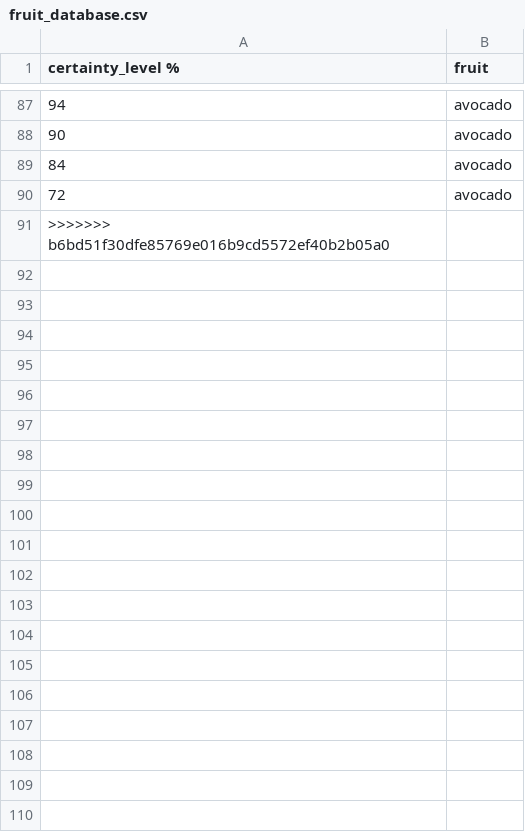
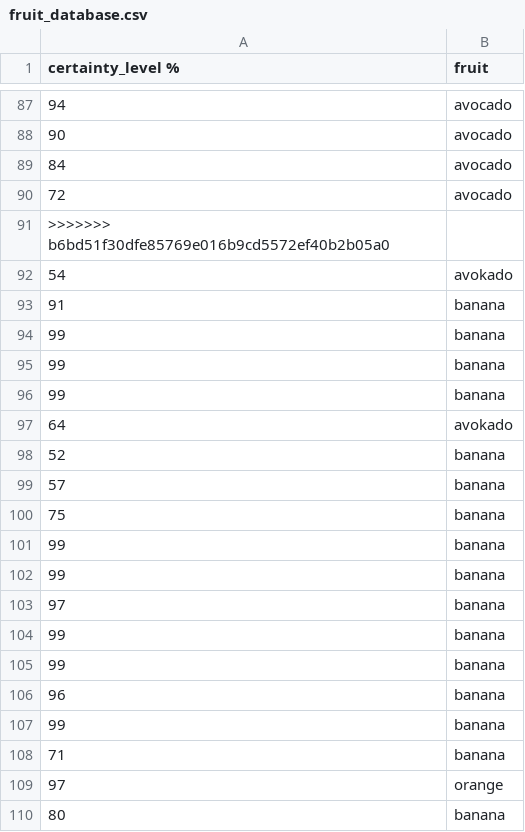
Before and after one commit to Perlten/python_exam, a CSV file: fruit_database.csv, drawn as a sheet; only a part is shown, gaps mark what is left out; the diff names each change by its address in the sheet, - before the commit and + after, or states it on an @@ line.

```diff
--- a/fruit_database.csv
+++ b/fruit_database.csv
+row 92: 54 | avokado
+row 93: 91 | banana
+row 94: 99 | banana
+row 95: 99 | banana
+row 96: 99 | banana
+row 97: 64 | avokado
+row 98: 52 | banana
+row 99: 57 | banana
+row 100: 75 | banana
+row 101: 99 | banana
+row 102: 99 | banana
+row 103: 97 | banana
+row 104: 99 | banana
+row 105: 99 | banana
+row 106: 96 | banana
+row 107: 99 | banana
+row 108: 71 | banana
+row 109: 97 | orange
+row 110: 80 | banana
```
Also changed, not shown: 2 other files.
